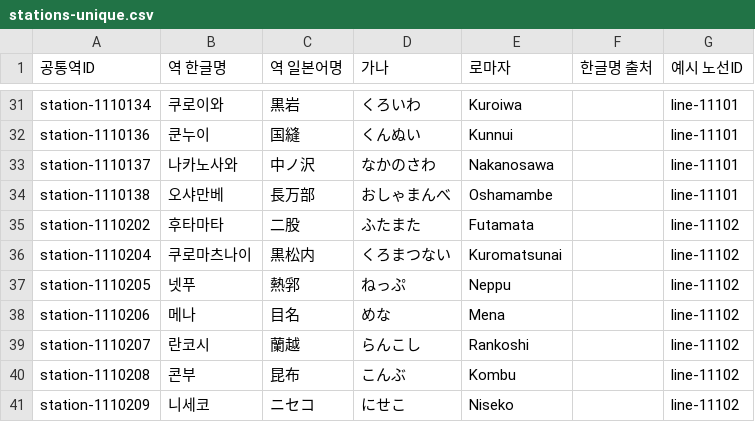
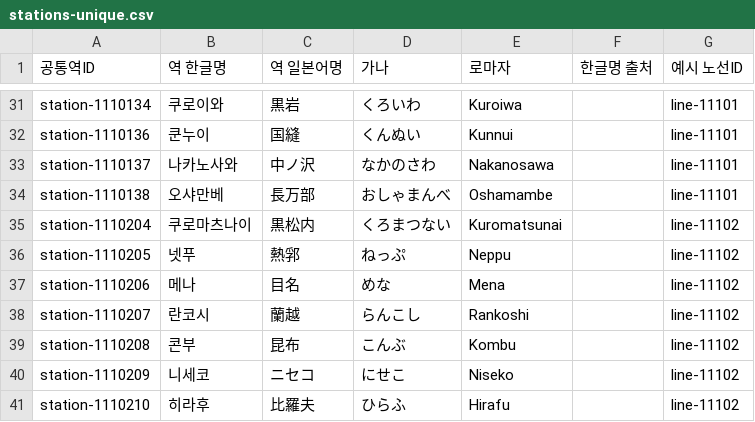
Before and after one commit to s3h0726/SUBTYPE, a CSV file: reports/korean-names/stations-unique.csv, drawn as a sheet; only a part is shown, gaps mark what is left out; the shorter side is filled out with more unchanged rows; the diff names each change by its address in the sheet, - before the commit and + after, or states it on an @@ line.

```diff
--- a/reports/korean-names/stations-unique.csv
+++ b/reports/korean-names/stations-unique.csv
-row 35: station-1110202 | 후타마타 | 二股 | ふたまた | Futamata |  | line-11102
```
Also changed, not shown: 2 other files.
